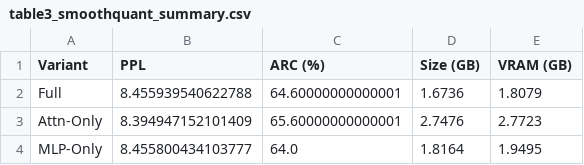
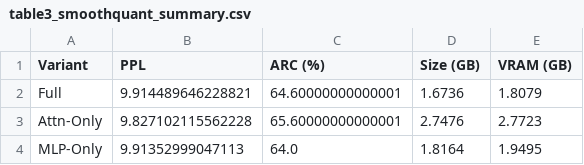
Before and after one commit to Kkuntal990/ece226-project, a CSV file: results/analysis/table3_smoothquant_summary.csv, drawn as a sheet.

```diff
--- a/results/analysis/table3_smoothquant_summary.csv
+++ b/results/analysis/table3_smoothquant_summary.csv
@@ -1,4 +1,4 @@
 Variant,PPL,ARC (%),Size (GB),VRAM (GB)
-Full,8.455939540622788,64.60000000000001,1.6736,1.8079
-Attn-Only,8.394947152101409,65.60000000000001,2.7476,2.7723
-MLP-Only,8.455800434103777,64.0,1.8164,1.9495
+Full,9.914489646228821,64.60000000000001,1.6736,1.8079
+Attn-Only,9.827102115562228,65.60000000000001,2.7476,2.7723
+MLP-Only,9.91352999047113,64.0,1.8164,1.9495
```
Also changed, not shown: results/analysis/table1_cross_method_comparison.csv, results/analysis/table_comprehensive.csv, 44 other files.
